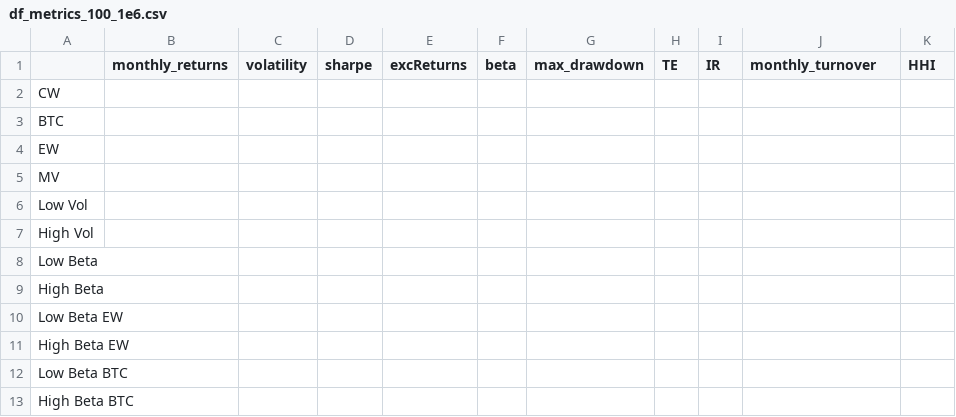
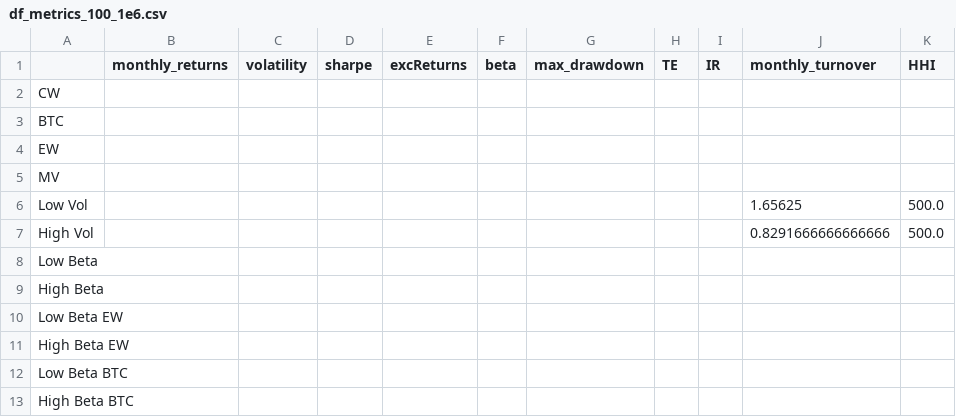
Before and after one commit to GuillaumePv/lowbeta_cryptocurrency, a CSV file: data/processed/df_metrics_100_1e6.csv, drawn as a sheet.

```diff
--- a/data/processed/df_metrics_100_1e6.csv
+++ b/data/processed/df_metrics_100_1e6.csv
@@ -5,4 +5,4 @@ EW,,,,,,,,,,
 MV,,,,,,,,,,
-Low Vol,,,,,,,,,,
-High Vol,,,,,,,,,,
+Low Vol,,,,,,,,,1.65625,500.0
+High Vol,,,,,,,,,0.8291666666666666,500.0
 Low Beta,,,,,,,,,,
```
Also changed, not shown: data/processed/df_metrics_100_1e6_reb30.csv, data/processed/df_metrics_100_1e6_reb7.csv, 3 other files.
